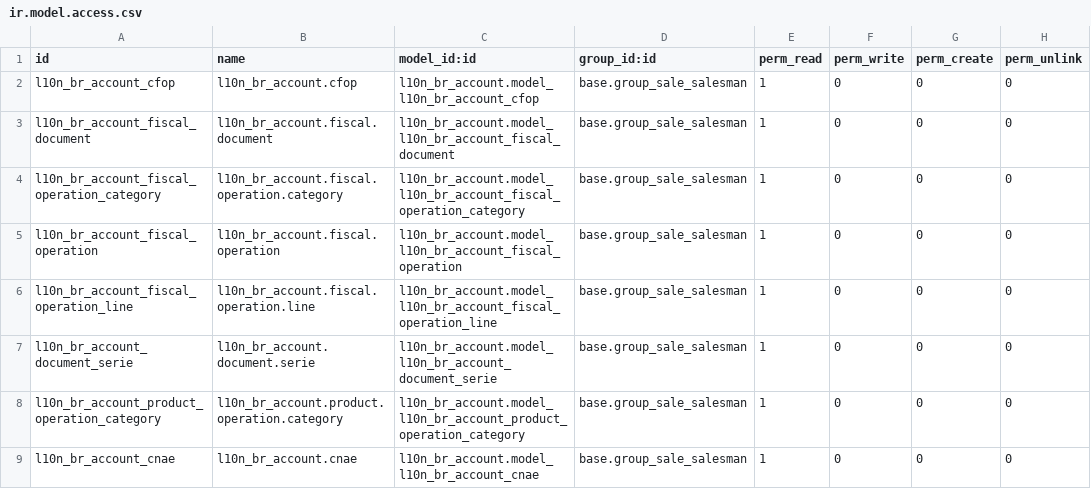
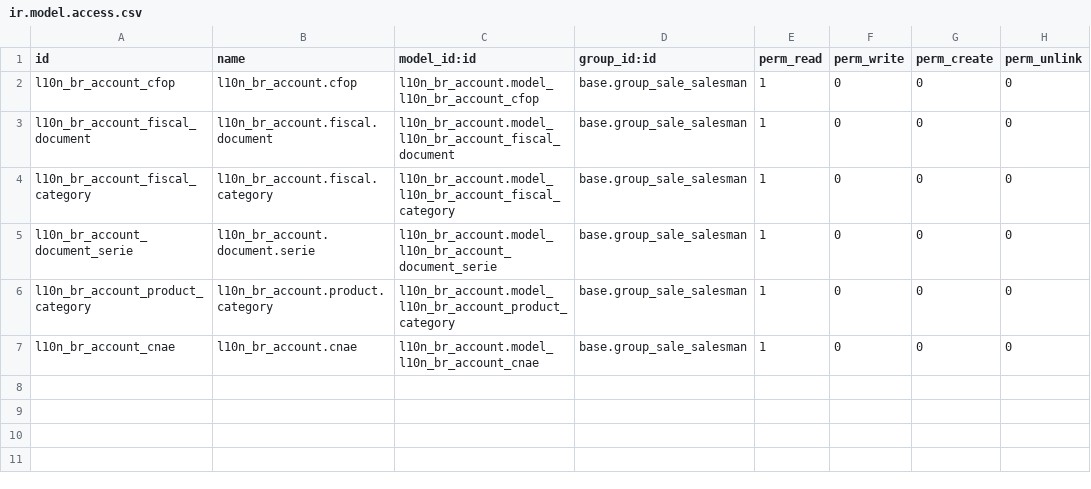
Before and after one commit to akretion/l10n_brazil, a CSV file: l10n_br_sale/security/ir.model.access.csv, drawn as a sheet.

Commit message:
l10n_br_sale: refatorado função de geração da notas fiscais de produto e serviço

```diff
--- a/l10n_br_sale/security/ir.model.access.csv
+++ b/l10n_br_sale/security/ir.model.access.csv
@@ -3,7 +3,5 @@
 "l10n_br_account_fiscal_document","l10n_br_account.fiscal.document","l10n_br_account.model_l10n_br_account_fiscal_document","base.group_sale_salesman",1,0,0,0
-"l10n_br_account_fiscal_operation_category","l10n_br_account.fiscal.operation.category","l10n_br_account.model_l10n_br_account_fiscal_operation_category","base.group_sale_salesman",1,0,0,0
-"l10n_br_account_fiscal_operation","l10n_br_account.fiscal.operation","l10n_br_account.model_l10n_br_account_fiscal_operation","base.group_sale_salesman",1,0,0,0
-"l10n_br_account_fiscal_operation_line","l10n_br_account.fiscal.operation.line","l10n_br_account.model_l10n_br_account_fiscal_operation_line","base.group_sale_salesman",1,0,0,0
+"l10n_br_account_fiscal_category","l10n_br_account.fiscal.category","l10n_br_account.model_l10n_br_account_fiscal_category","base.group_sale_salesman",1,0,0,0
 "l10n_br_account_document_serie","l10n_br_account.document.serie","l10n_br_account.model_l10n_br_account_document_serie","base.group_sale_salesman",1,0,0,0
-"l10n_br_account_product_operation_category","l10n_br_account.product.operation.category","l10n_br_account.model_l10n_br_account_product_operation_category","base.group_sale_salesman",1,0,0,0
+"l10n_br_account_product_category","l10n_br_account.product.category","l10n_br_account.model_l10n_br_account_product_category","base.group_sale_salesman",1,0,0,0
 "l10n_br_account_cnae","l10n_br_account.cnae","l10n_br_account.model_l10n_br_account_cnae","base.group_sale_salesman",1,0,0,0
```
Also changed, not shown: 3 other files.
